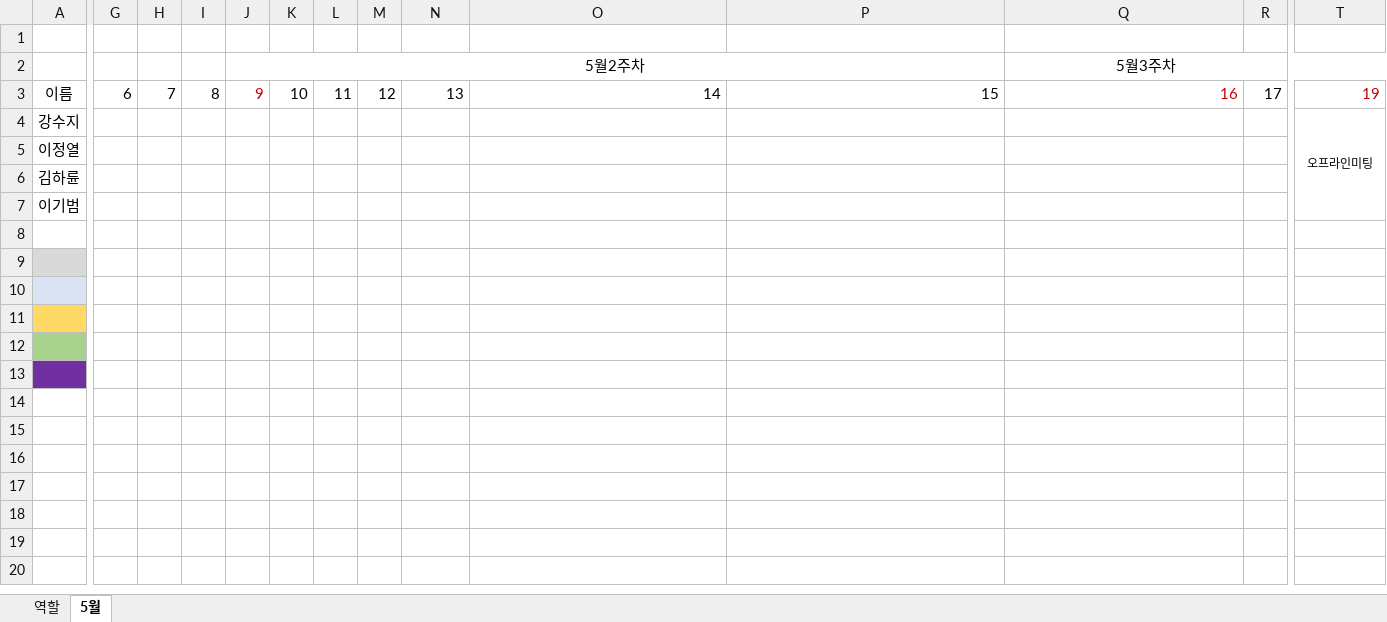
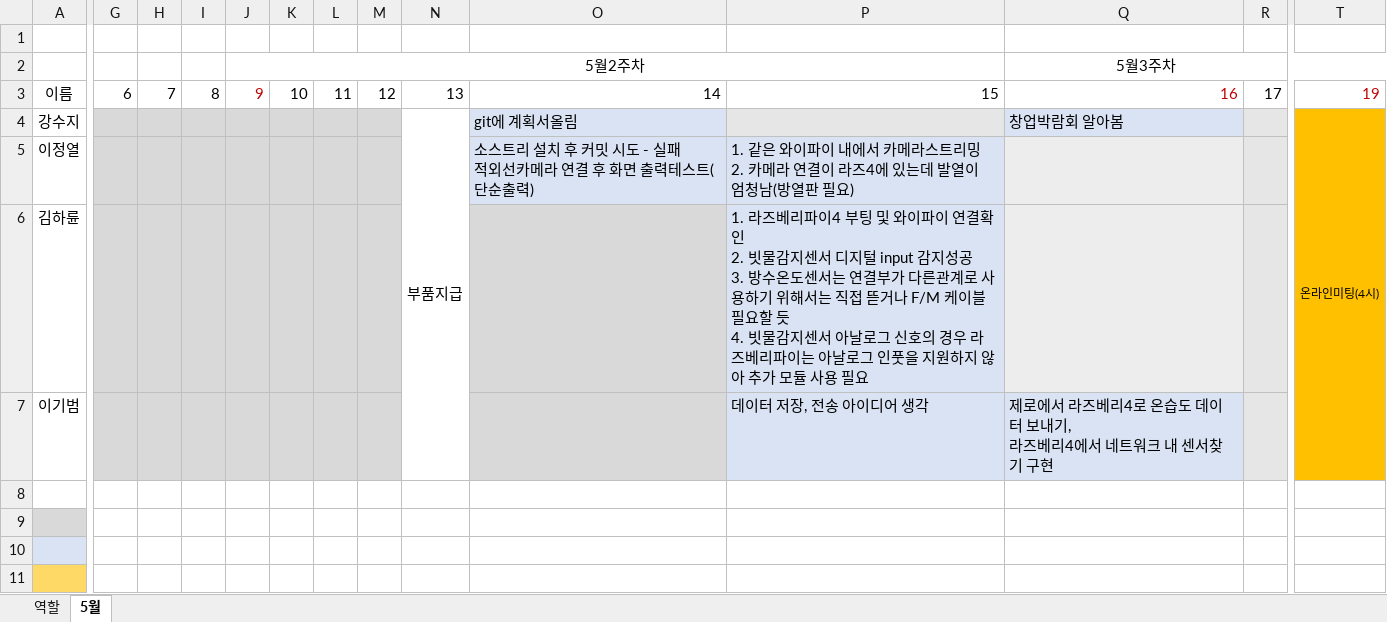
Before and after one commit to milk57618/chameleon, an Excel workbook: suzy/4_일정관리/역할및업무수행보고.xlsx, sheet 5월, drawn as a sheet; only a part is shown, gaps mark what is left out; the shorter side is filled out with more unchanged rows; values as stored, in another font and other column widths than the file's, no borders; ↵ is a line break in a cell; the diff covers the shown part only; the diff names each change by its address in the sheet, - before the commit and + after, or states it on an @@ line.

Commit message:
강수지 - 5월 2째주 팀원 업무 보고 정리

```diff
--- a/suzy/4_일정관리/역할및업무수행보고.xlsx (sheet 5월)
+++ b/suzy/4_일정관리/역할및업무수행보고.xlsx (sheet 5월)
-G4:M7 fill: none
+G4:M7 fill: #D9D9D9
-N4: (empty)
+N4: 부품지급
+N4:N7 merged
-O4: (empty)
+O4: git에 계획서올림
-O4 fill: none
+O4 fill: #DAE3F3
-P4 fill: none
+P4 fill: #E7E6E6
-Q4 (5월3주차): (empty)
+Q4 (5월3주차): 창업박람회 알아봄
-Q4 fill: none
+Q4 fill: #DAE3F3
-R4:R7 fill: none
+R4:R7 fill: #E7E6E6
-T4: 오프라인미팅
+T4: 온라인미팅(4시)
-T4:T7 fill: none
+T4:T7 fill: #FFC000
-O5: (empty)
+O5: 소스트리 설치 후 커밋 시도 - 실패 ↵ 적외선카메라 연결 후 화면 출력테스트(단순출력)
-O5:P5 fill: none
+O5:P5 fill: #DAE3F3
-P5: (empty)
+P5: 1. 같은 와이파이 내에서 카메라스트리밍 ↵ 2. 카메라 연결이 라즈4에 있는데 발열이 엄청남(방열판 필요)
-Q5:Q6 fill: none
+Q5:Q6 fill: #EDEDED
-O6:O7 fill: none
+O6:O7 fill: #D9D9D9
-P6: (empty)
+P6: 1. 라즈베리파이4 부팅 및 와이파이 연결확인 ↵ 2. 빗물감지센서 디지털 input 감지성공 ↵ 3. 방수온도센서는 연결부가 다른관계로 사용하기 위해서는 직접 뜯거나 F/M 케이블 필요할 듯 ↵ 4. 빗물감지센서 아날로그 신호의 경우 라즈베리파이는 아날로그 인풋을 지원하지 않아 추가 모듈 사용 필요
-P6 fill: none
+P6 fill: #DAE3F3
-P7: (empty)
+P7: 데이터 저장, 전송 아이디어 생각
-P7:Q7 fill: none
+P7:Q7 fill: #DAE3F3
-Q7 (5월3주차): (empty)
+Q7 (5월3주차): 제로에서 라즈베리4로 온습도 데이터 보내기, ↵ 라즈베리4에서 네트워크 내 센서찾기 구현
```
Also changed, not shown: cell formats elsewhere in this sheet.
